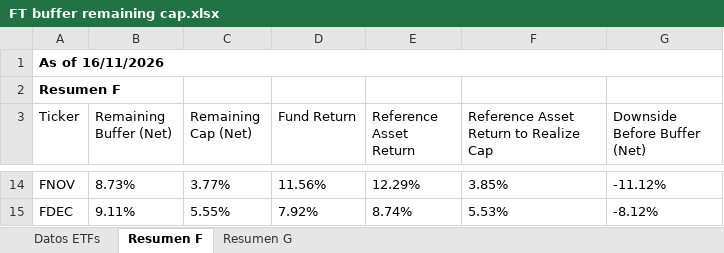
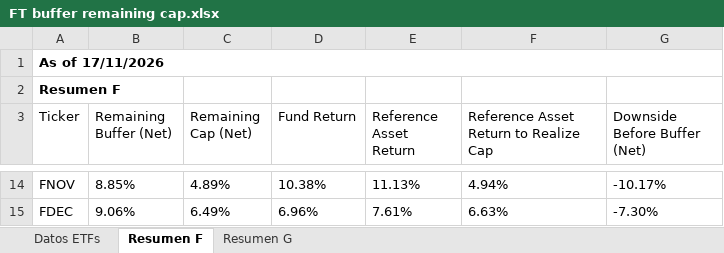
Before and after one commit to Toaderz/Ft-buffer-evolve, an Excel workbook: FT buffer remaining cap.xlsx, sheet Resumen F, drawn as a sheet; only a part is shown, gaps mark what is left out; values as stored, in another font and other column widths than the file's, no borders; table styles not drawn; the diff covers the shown part only; the diff names each change by its address in the sheet, - before the commit and + after, or states it on an @@ line.

```diff
--- a/FT buffer remaining cap.xlsx (sheet Resumen F)
+++ b/FT buffer remaining cap.xlsx (sheet Resumen F)
-A1 (Ticker): As of 16/11/2026
+A1 (Ticker): As of 17/11/2026
-B14 (Remaining Buffer (Net)): 8.73%
+B14 (Remaining Buffer (Net)): 8.85%
-C14 (Remaining Cap (Net)): 3.77%
+C14 (Remaining Cap (Net)): 4.89%
-D14 (Fund Return): 11.56%
+D14 (Fund Return): 10.38%
-E14 (Reference Asset Return): 12.29%
+E14 (Reference Asset Return): 11.13%
-F14: 3.85%
+F14: 4.94%
-G14 (Downside Before Buffer (Net)): -11.12%
+G14 (Downside Before Buffer (Net)): -10.17%
-B15 (Remaining Buffer (Net)): 9.11%
+B15 (Remaining Buffer (Net)): 9.06%
-C15 (Remaining Cap (Net)): 5.55%
+C15 (Remaining Cap (Net)): 6.49%
-D15 (Fund Return): 7.92%
+D15 (Fund Return): 6.96%
-E15 (Reference Asset Return): 8.74%
+E15 (Reference Asset Return): 7.61%
-F15: 5.53%
+F15: 6.63%
-G15 (Downside Before Buffer (Net)): -8.12%
+G15 (Downside Before Buffer (Net)): -7.30%
```
Also changed, not shown: 57 edited cells elsewhere in this sheet, sheet Datos ETFs, sheet Resumen G.
